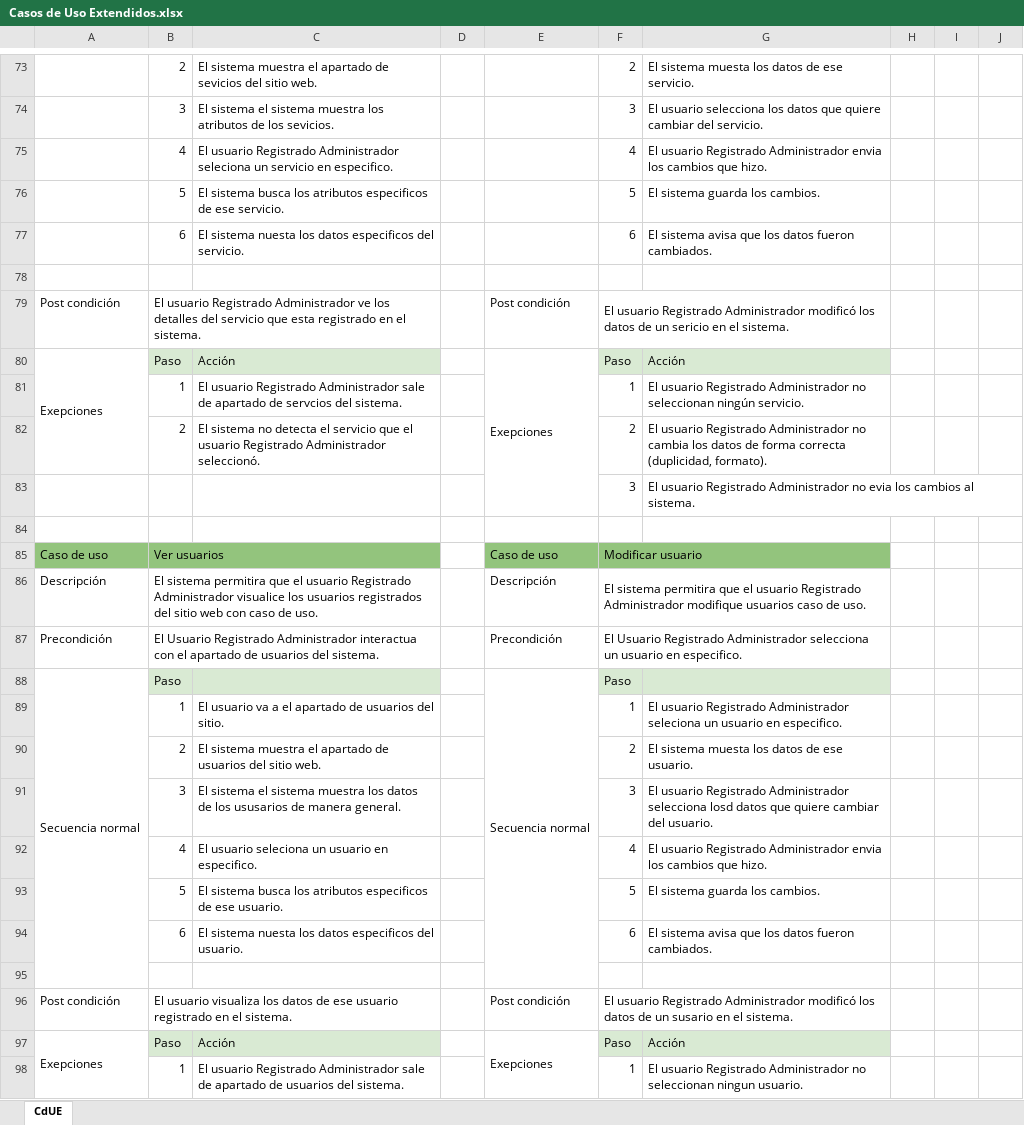
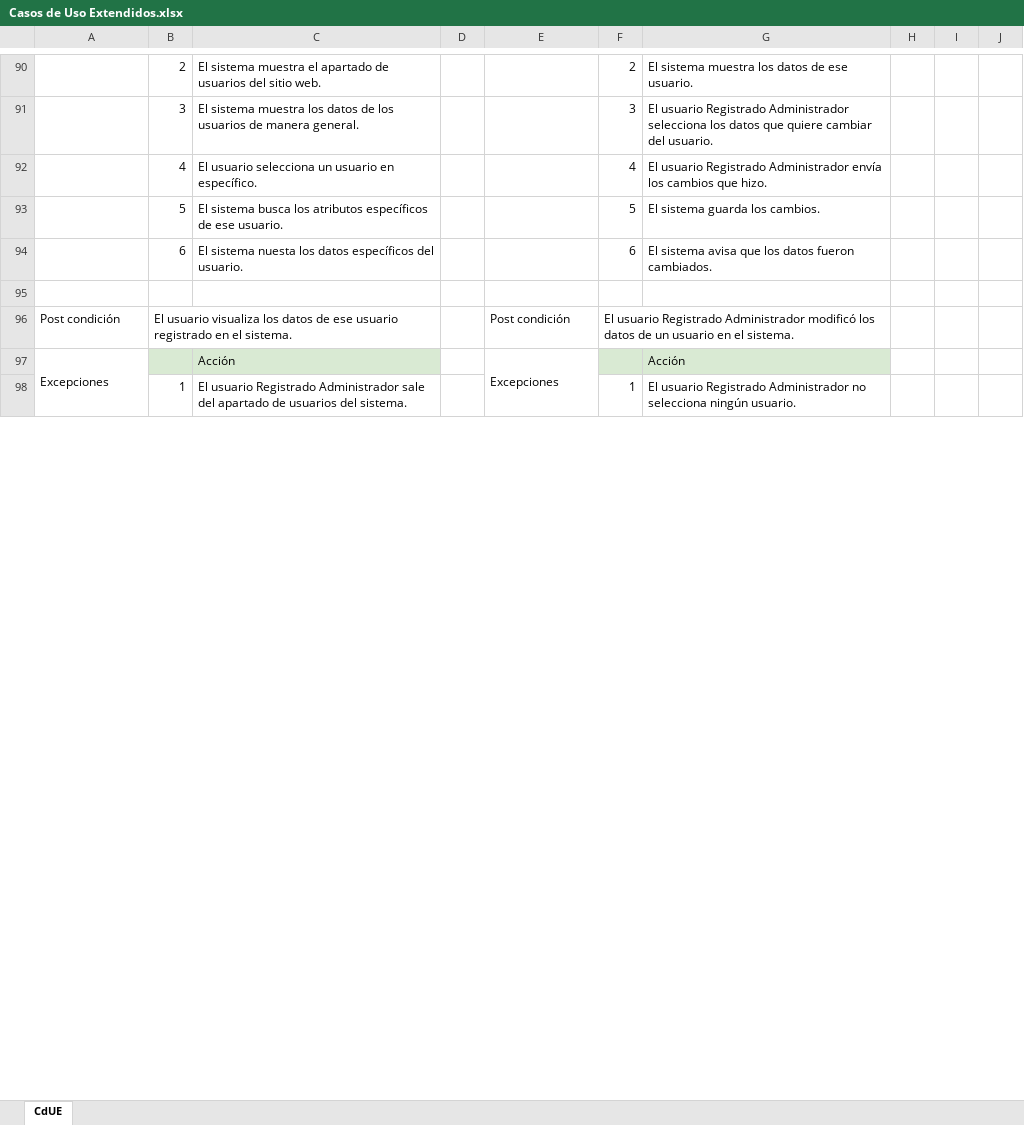
Before and after one commit to yenny10-hash/Glam-Hub, an Excel workbook: Casos de Uso Extendidos.xlsx, sheet CdUE, drawn as a sheet; only a part is shown, gaps mark what is left out; values as stored, in another font and other column widths than the file's, no borders; charts and pictures not drawn; removed rows and columns are numbered as before the commit, all else as after; rows hold the shown columns only; the diff covers the shown part only; the diff names each change by its address in the sheet, - before the commit and + after, or states it on an @@ line.

Commit message:
Cambios en entidades?

```diff
--- a/Casos de Uso Extendidos.xlsx (sheet CdUE)
+++ b/Casos de Uso Extendidos.xlsx (sheet CdUE)
-C90: …apartado de sevicios del sitio…
+C90: …apartado de usuarios del sitio…
-G90: El sistema muesta los datos de ese servicio.
+G90: El sistema muestra los datos de ese usuario.
-C91: El sistema el sistema muestra los atributos de los sevicios.
+C91: El sistema muestra los datos de los usuarios de manera general.
-G91: El usuario selecciona los datos que quiere cambiar del servicio.
+G91: El usuario Registrado Administrador selecciona los datos que quiere cambiar del usuario.
-C92: El usuario Registrado Administrador seleciona un servicio en especifico.
+C92: El usuario selecciona un usuario en específico.
-G92: …Registrado Administrador envia los cambios…
+G92: …Registrado Administrador envía los cambios…
-C93: …los atributos especificos de ese servicio.
+C93: …los atributos específicos de ese usuario.
-C94: …los datos especificos del servicio.
+C94: …los datos específicos del usuario.
-row 79: Post condición | El usuario Registrado Administrador ve los detalles del servicio que esta registrado en el sistema. |  |  | Post condición | El usuario Registrado Administrador modificó los datos de un sericio en el sistema.
-row 80: Exepciones | Paso | Acción |  | Exepciones | Paso | Acción
-row 81:  | 1 | El usuario Registrado Administrador sale de apartado de servcios del sistema. |  |  | 1 | El usuario Registrado Administrador no seleccionan ningún servicio.
@@ row 82 moved to row 81: 2 @@
-row 83:  |  |  |  |  | 3 | El usuario Registrado Administrador no evia los cambios al sistema.
-row 84: (empty)
-row 85: Caso de uso | Ver usuarios |  |  | Caso de uso | Modificar usuario
-row 86: Descripción | El sistema permitira que el usuario Registrado Administrador visualice los usuarios registrados del sitio web con caso de uso. |  |  | Descripción | El sistema permitira que el usuario Registrado Administrador modifique usuarios caso de uso.
-row 87: Precondición | El Usuario Registrado Administrador interactua con el apartado de usuarios del sistema. |  |  | Precondición | El Usuario Registrado Administrador selecciona un usuario en especifico.
@@ row 88 moved to row 70: Secuencia normal @@
-row 89:  | 1 | El usuario va a el apartado de usuarios del sitio. |  |  | 1 | El usuario Registrado Administrador seleciona un usuario en especifico.
-row 90:  | 2 | El sistema muestra el apartado de usuarios del sitio web. |  |  | 2 | El sistema muesta los datos de ese usuario.
-row 91:  | 3 | El sistema el sistema muestra los datos de los ususarios de manera general. |  |  | 3 | El usuario Registrado Administrador selecciona losd datos que quiere cambiar del usuario.
-row 92:  | 4 | El usuario seleciona un usuario en especifico. |  |  | 4 | El usuario Registrado Administrador envia los cambios que hizo.
-row 93:  | 5 | El sistema busca los atributos especificos de ese usuario. |  |  | 5 | El sistema guarda los cambios.
-row 94:  | 6 | El sistema nuesta los datos especificos del usuario. |  |  | 6 | El sistema avisa que los datos fueron cambiados.
-row 95: (empty)
-F96: …de un susario en el…
+F96: …de un usuario en el…
-A97: Exepciones
+A97: Excepciones
-B97: Paso
+B97: (empty)
-E97: Exepciones
+E97: Excepciones
-F97: Paso
+F97: (empty)
-C98: …Administrador sale de apartado de…
+C98: …Administrador sale del apartado de…
-G98: …Administrador no seleccionan ningun usuario.
+G98: …Administrador no selecciona ningún usuario.
```
Also changed, not shown: 15 added rows, 318 edited cells, cell formats and merged cells elsewhere in this sheet, charts or pictures, 9 other files.
